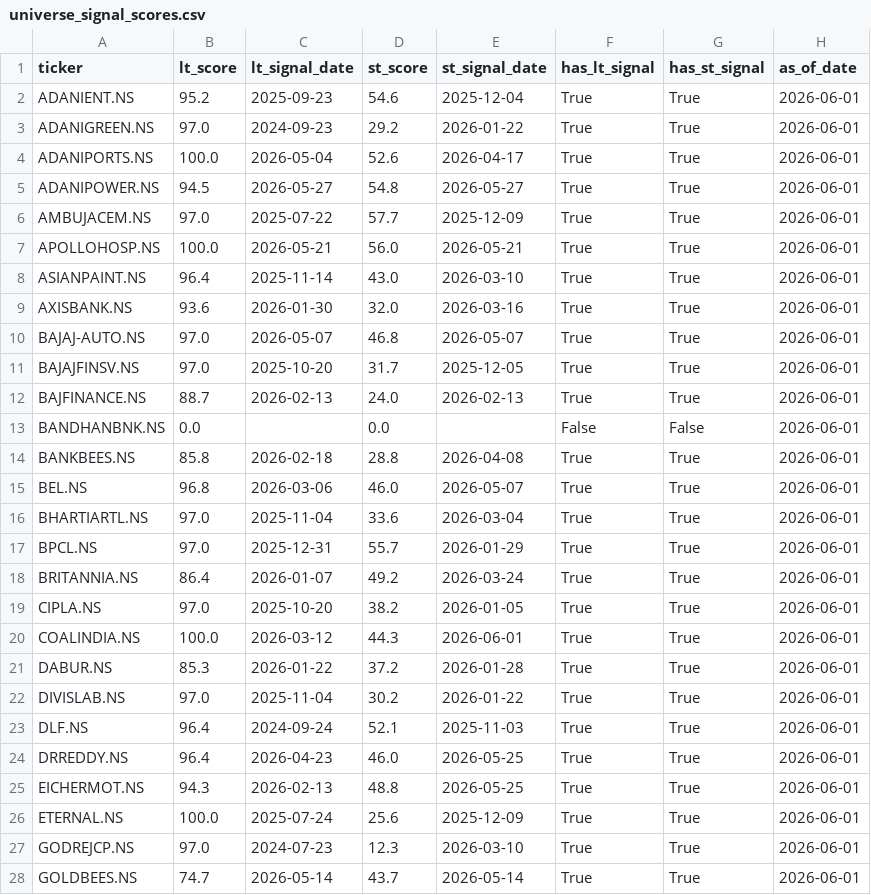
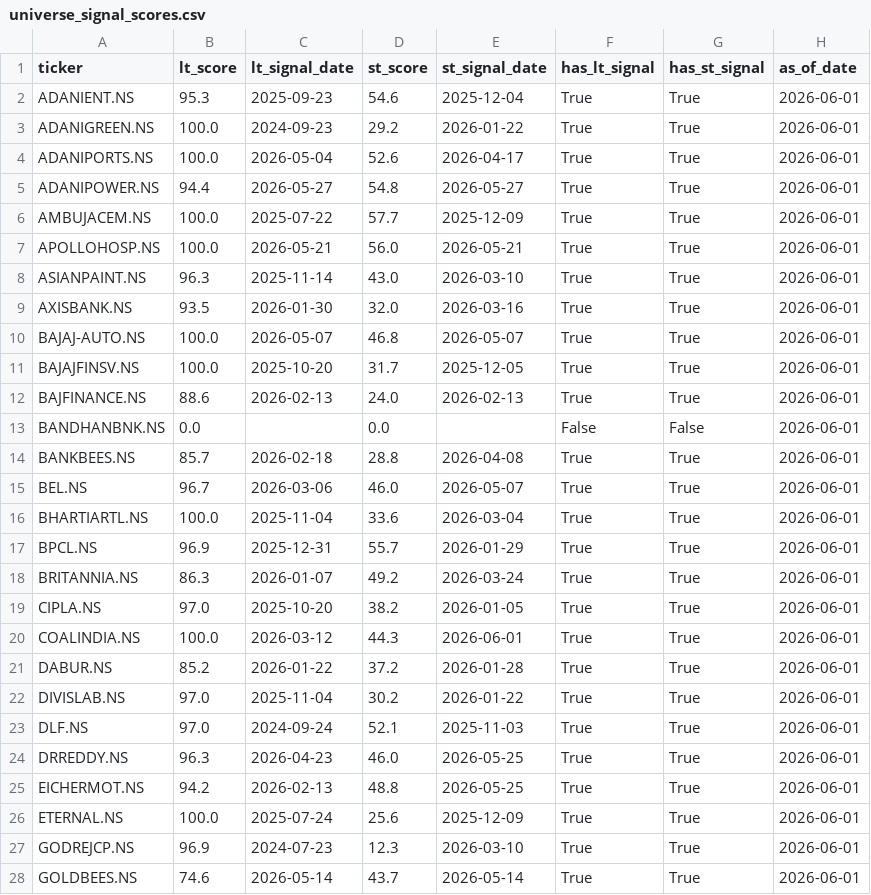
Before and after one commit to SarbariRoy/stock-operator, a CSV file: stock_triggers/data/universe_signal_scores.csv, drawn as a sheet; only a part is shown; the diff covers the shown part only.

```diff
--- a/stock_triggers/data/universe_signal_scores.csv
+++ b/stock_triggers/data/universe_signal_scores.csv
@@ -1,28 +1,28 @@
 ticker,lt_score,lt_signal_date,st_score,st_signal_date,has_lt_signal,has_st_signal,as_of_date
-ADANIENT.NS,95.2,2025-09-23,54.6,2025-12-04,True,True,2026-06-01
-ADANIGREEN.NS,97.0,2024-09-23,29.2,2026-01-22,True,True,2026-06-01
+ADANIENT.NS,95.3,2025-09-23,54.6,2025-12-04,True,True,2026-06-01
+ADANIGREEN.NS,100.0,2024-09-23,29.2,2026-01-22,True,True,2026-06-01
 ADANIPORTS.NS,100.0,2026-05-04,52.6,2026-04-17,True,True,2026-06-01
-ADANIPOWER.NS,94.5,2026-05-27,54.8,2026-05-27,True,True,2026-06-01
-AMBUJACEM.NS,97.0,2025-07-22,57.7,2025-12-09,True,True,2026-06-01
+ADANIPOWER.NS,94.4,2026-05-27,54.8,2026-05-27,True,True,2026-06-01
+AMBUJACEM.NS,100.0,2025-07-22,57.7,2025-12-09,True,True,2026-06-01
 APOLLOHOSP.NS,100.0,2026-05-21,56.0,2026-05-21,True,True,2026-06-01
-ASIANPAINT.NS,96.4,2025-11-14,43.0,2026-03-10,True,True,2026-06-01
-AXISBANK.NS,93.6,2026-01-30,32.0,2026-03-16,True,True,2026-06-01
-BAJAJ-AUTO.NS,97.0,2026-05-07,46.8,2026-05-07,True,True,2026-06-01
-BAJAJFINSV.NS,97.0,2025-10-20,31.7,2025-12-05,True,True,2026-06-01
-BAJFINANCE.NS,88.7,2026-02-13,24.0,2026-02-13,True,True,2026-06-01
+ASIANPAINT.NS,96.3,2025-11-14,43.0,2026-03-10,True,True,2026-06-01
+AXISBANK.NS,93.5,2026-01-30,32.0,2026-03-16,True,True,2026-06-01
+BAJAJ-AUTO.NS,100.0,2026-05-07,46.8,2026-05-07,True,True,2026-06-01
+BAJAJFINSV.NS,100.0,2025-10-20,31.7,2025-12-05,True,True,2026-06-01
+BAJFINANCE.NS,88.6,2026-02-13,24.0,2026-02-13,True,True,2026-06-01
 BANDHANBNK.NS,0.0,,0.0,,False,False,2026-06-01
-BANKBEES.NS,85.8,2026-02-18,28.8,2026-04-08,True,True,2026-06-01
-BEL.NS,96.8,2026-03-06,46.0,2026-05-07,True,True,2026-06-01
-BHARTIARTL.NS,97.0,2025-11-04,33.6,2026-03-04,True,True,2026-06-01
-BPCL.NS,97.0,2025-12-31,55.7,2026-01-29,True,True,2026-06-01
-BRITANNIA.NS,86.4,2026-01-07,49.2,2026-03-24,True,True,2026-06-01
+BANKBEES.NS,85.7,2026-02-18,28.8,2026-04-08,True,True,2026-06-01
+BEL.NS,96.7,2026-03-06,46.0,2026-05-07,True,True,2026-06-01
+BHARTIARTL.NS,100.0,2025-11-04,33.6,2026-03-04,True,True,2026-06-01
+BPCL.NS,96.9,2025-12-31,55.7,2026-01-29,True,True,2026-06-01
+BRITANNIA.NS,86.3,2026-01-07,49.2,2026-03-24,True,True,2026-06-01
 CIPLA.NS,97.0,2025-10-20,38.2,2026-01-05,True,True,2026-06-01
 COALINDIA.NS,100.0,2026-03-12,44.3,2026-06-01,True,True,2026-06-01
-DABUR.NS,85.3,2026-01-22,37.2,2026-01-28,True,True,2026-06-01
+DABUR.NS,85.2,2026-01-22,37.2,2026-01-28,True,True,2026-06-01
 DIVISLAB.NS,97.0,2025-11-04,30.2,2026-01-22,True,True,2026-06-01
-DLF.NS,96.4,2024-09-24,52.1,2025-11-03,True,True,2026-06-01
-DRREDDY.NS,96.4,2026-04-23,46.0,2026-05-25,True,True,2026-06-01
-EICHERMOT.NS,94.3,2026-02-13,48.8,2026-05-25,True,True,2026-06-01
+DLF.NS,97.0,2024-09-24,52.1,2025-11-03,True,True,2026-06-01
+DRREDDY.NS,96.3,2026-04-23,46.0,2026-05-25,True,True,2026-06-01
+EICHERMOT.NS,94.2,2026-02-13,48.8,2026-05-25,True,True,2026-06-01
 ETERNAL.NS,100.0,2025-07-24,25.6,2025-12-09,True,True,2026-06-01
-GODREJCP.NS,97.0,2024-07-23,12.3,2026-03-10,True,True,2026-06-01
-GOLDBEES.NS,74.7,2026-05-14,43.7,2026-05-14,True,True,2026-06-01
+GODREJCP.NS,96.9,2024-07-23,12.3,2026-03-10,True,True,2026-06-01
+GOLDBEES.NS,74.6,2026-05-14,43.7,2026-05-14,True,True,2026-06-01
```
Also changed, not shown: 33 edited cells elsewhere in this file, stock_triggers/data/lt_signals_pattern_a.csv, 6 other files.
